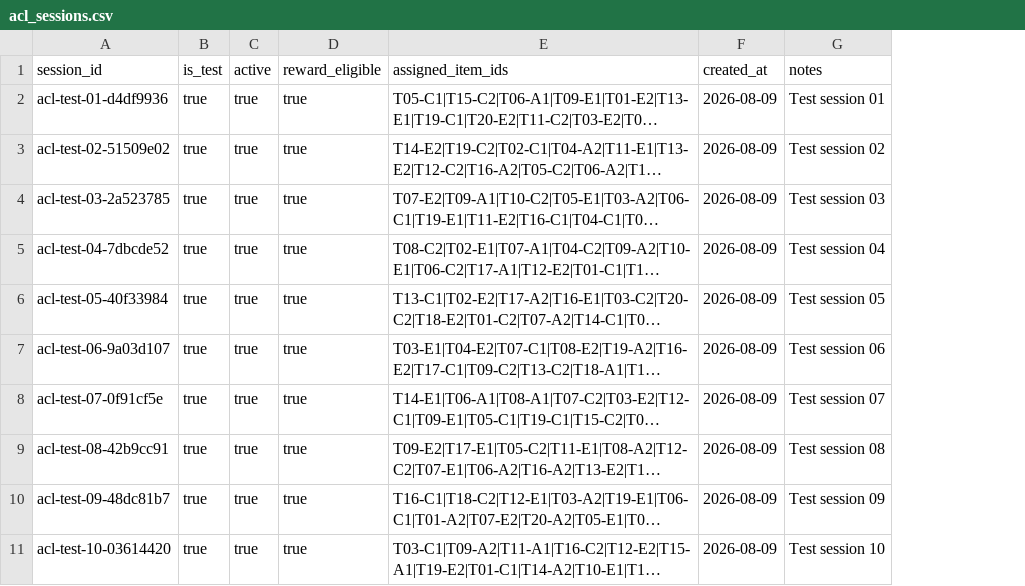
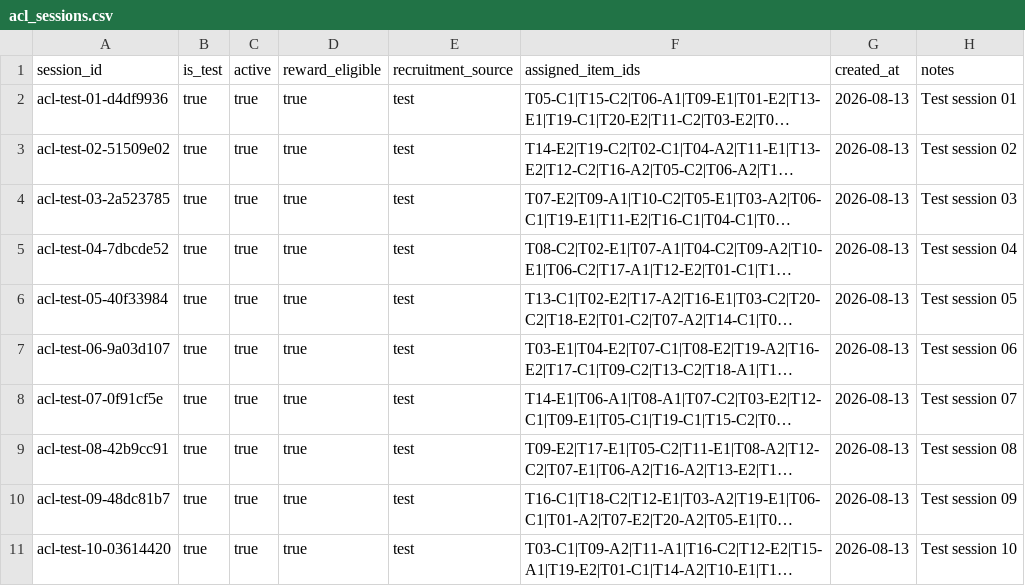
Before and after one commit to jorrytdejong/freek-de-jonge, a CSV file: freek-participant-study/data/acl_sessions.csv, drawn as a sheet; long unchanged cells end in …; addresses are those after the commit; the diff names each change by its address in the sheet, - before the commit and + after, or states it on an @@ line.

Commit message:
Add split Prolific recruitment flow

```diff
--- a/freek-participant-study/data/acl_sessions.csv
+++ b/freek-participant-study/data/acl_sessions.csv
+column E (recruitment_source), rows 2-11: all test
-G2:G11 (created_at): 2026-08-09
+G2:G11 (created_at): 2026-08-13
```
Also changed, not shown: freek-participant-study/data/acl_sessions.staging.csv, 20 other files.
